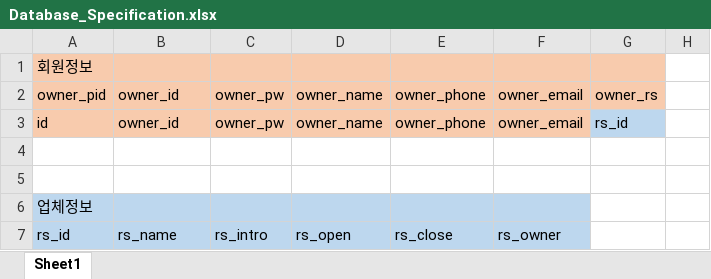
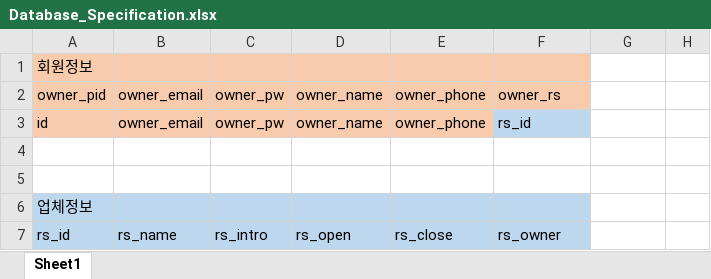
Before and after one commit to kimmincheol-kor/Project_NoBell, an Excel workbook: Documents/Specification/Database_Specification.xlsx, sheet Sheet1, drawn as a sheet; only a part is shown; values as stored, in another font and other column widths than the file's, no borders; the diff names each change by its address in the sheet, - before the commit and + after, or states it on an @@ line.

Commit message:
Upload : SQL Query for Owner

```diff
--- a/Documents/Specification/Database_Specification.xlsx (sheet Sheet1)
+++ b/Documents/Specification/Database_Specification.xlsx (sheet Sheet1)
-G1:G2 fill: #F8CBAD
+G1:G2 fill: none
-B2:B3: owner_id
+B2:B3: owner_email
-F2: owner_email
+F2: owner_rs
-G2: owner_rs
+G2: (empty)
-F3: owner_email
+F3: rs_id
-F3 fill: #F8CBAD
+F3 fill: #BDD7EE
-G3: rs_id
+G3: (empty)
-G3 fill: #BDD7EE
+G3 fill: none
```
Also changed, not shown: 5 other files.
